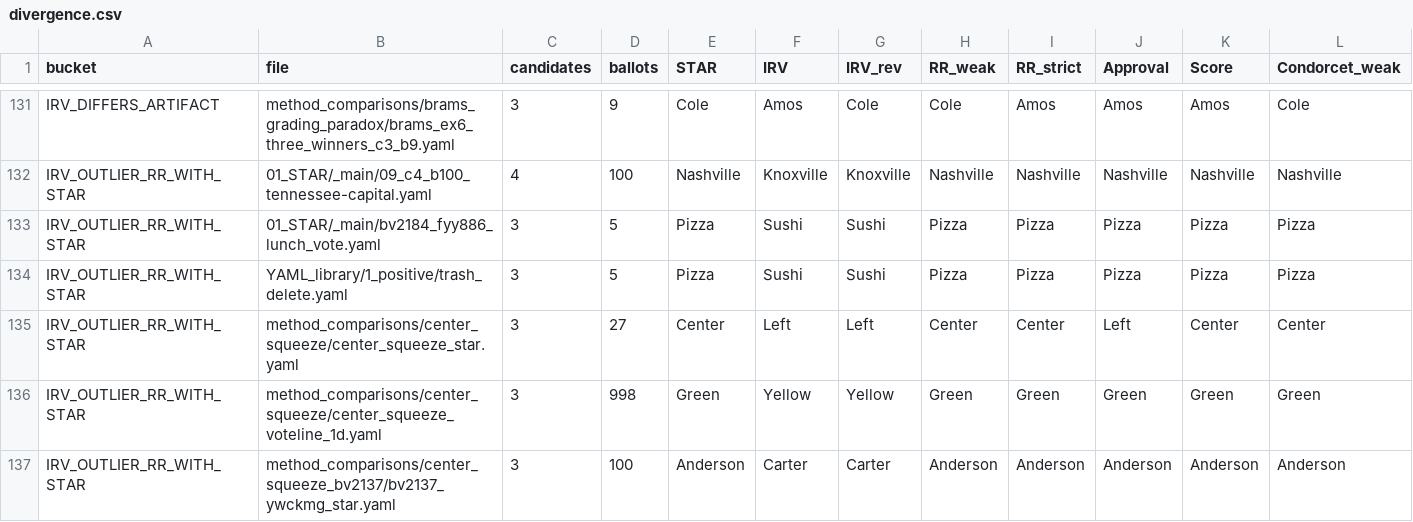
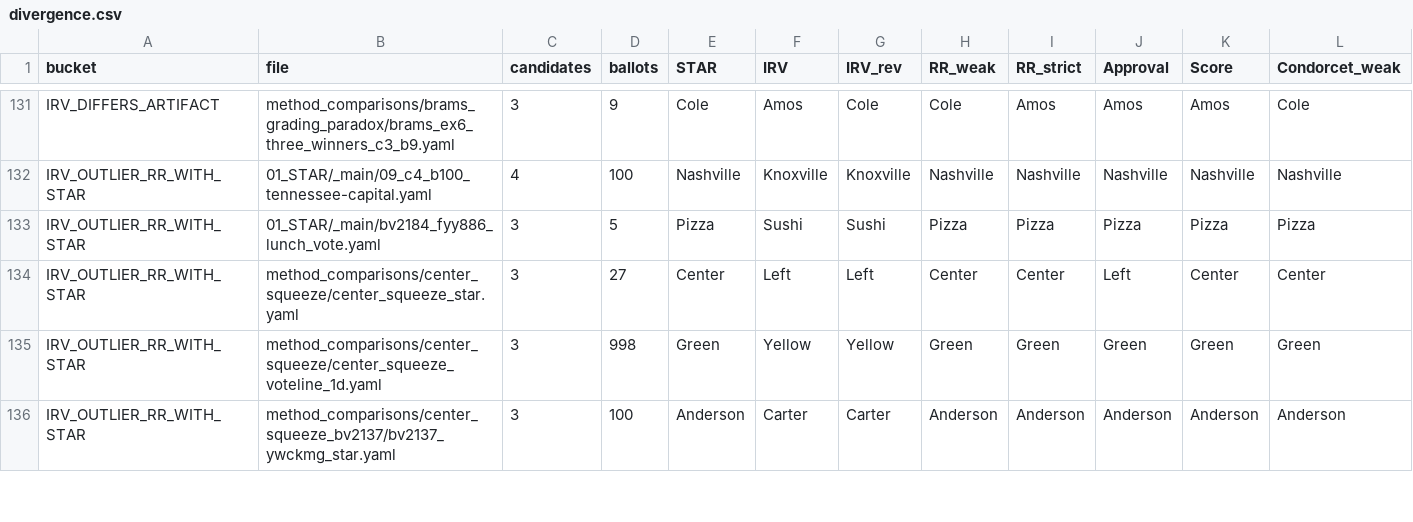
Before and after one commit to masiarek/star-voting-library, a CSV file: method_comparisons/divergence_review/divergence.csv, drawn as a sheet; only a part is shown, gaps mark what is left out; rows hold the shown columns only; the diff names each change by its address in the sheet, - before the commit and + after, or states it on an @@ line.

```diff
--- a/method_comparisons/divergence_review/divergence.csv
+++ b/method_comparisons/divergence_review/divergence.csv
-row 134: IRV_OUTLIER_RR_WITH_STAR | YAML_library/1_positive/trash_delete.yaml | 3 | 5 | Pizza | Sushi | Sushi | Pizza | Pizza | Pizza | Pizza | Pizza
```
Also changed, not shown: 8 other files.
